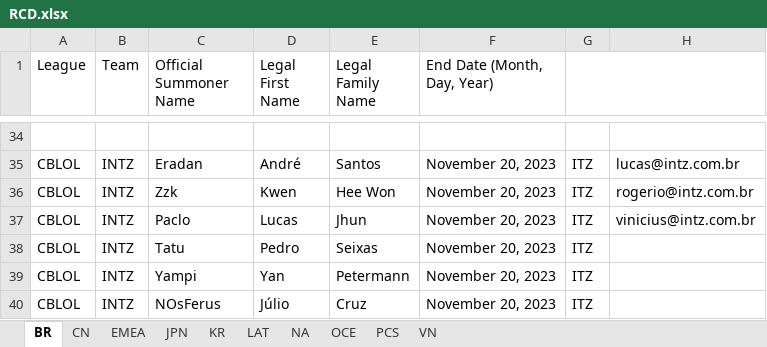
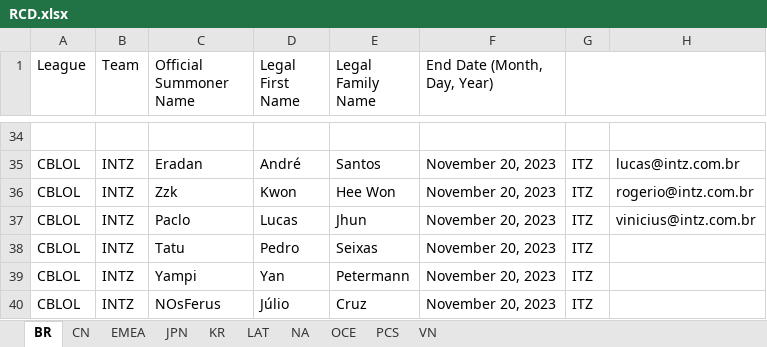
Before and after one commit to piko322/lol-pro-stats-for-pro-strats, an Excel workbook: RCD.xlsx, sheet BR, drawn as a sheet; only a part is shown, gaps mark what is left out; values as stored, in another font and other column widths than the file's, no cell formats; charts and pictures not drawn; the diff names each change by its address in the sheet, - before the commit and + after, or states it on an @@ line.

```diff
--- a/RCD.xlsx (sheet BR)
+++ b/RCD.xlsx (sheet BR)
-D36 (Legal First Name): Kwen
+D36 (Legal First Name): Kwon
```
Also changed, not shown: sheet EMEA, sheet KR, sheet NA, sheet VN, sheet OCE, sheet JPN, 3 more sheets, cell formats, charts or pictures, 6 other files.
